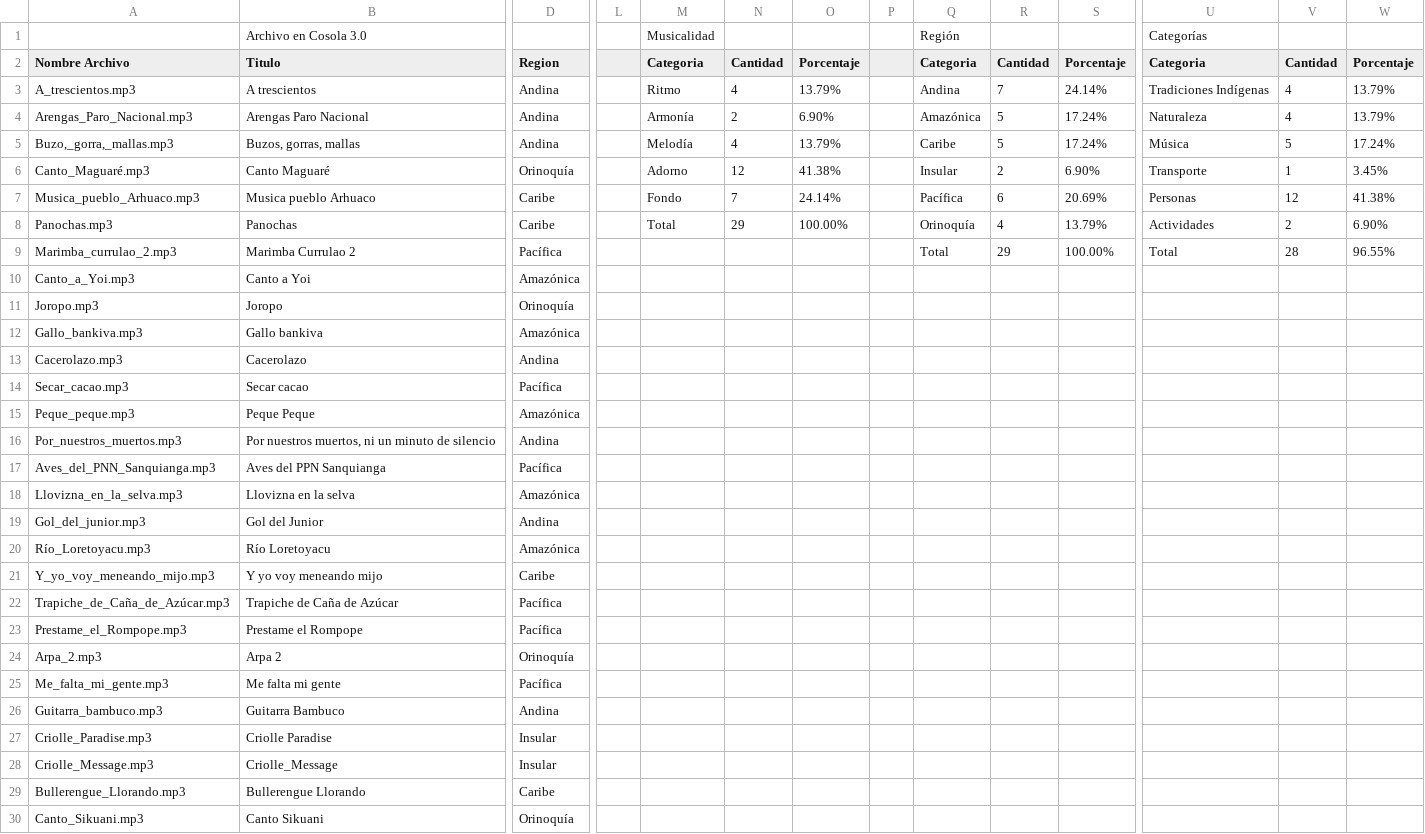
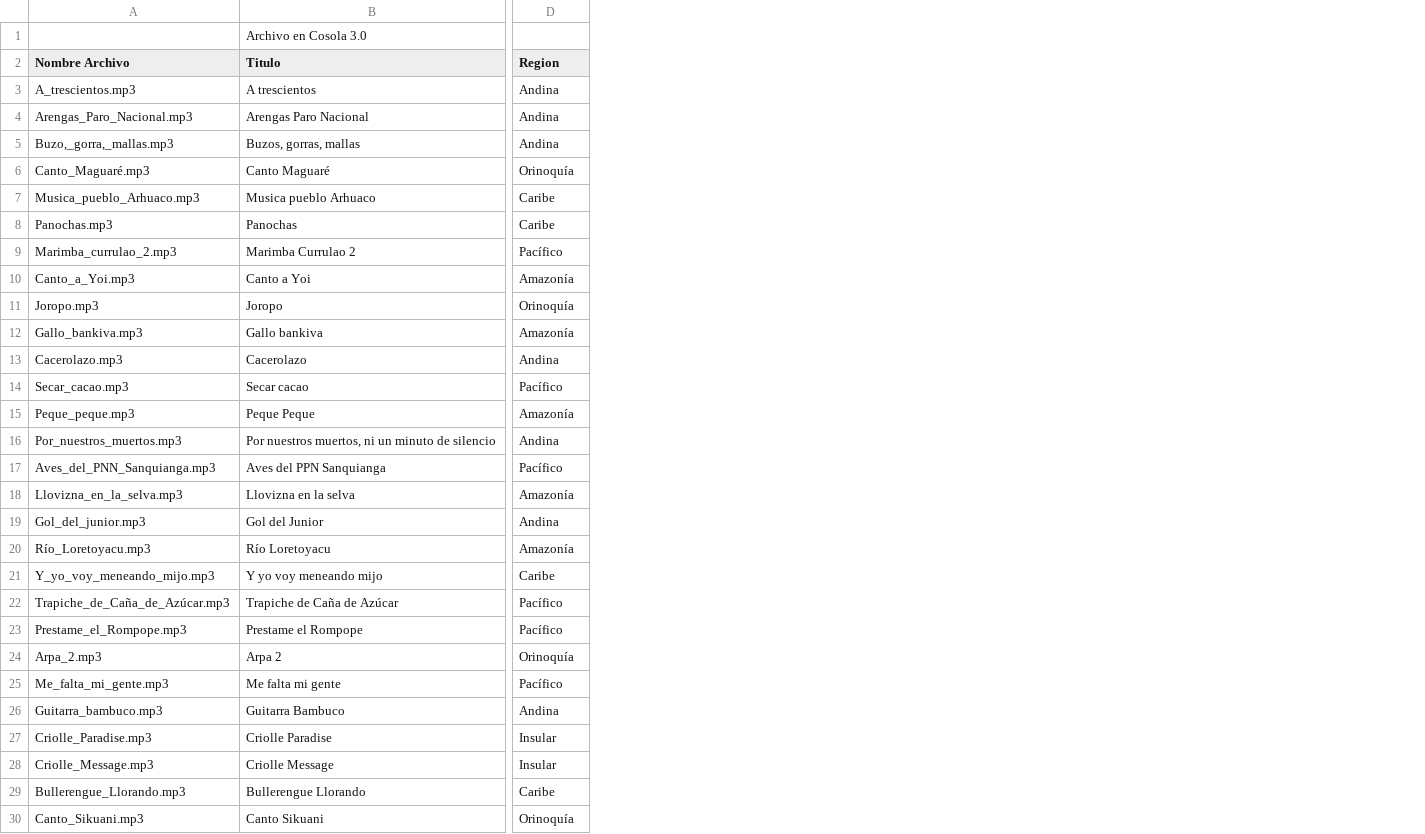
Before and after one commit to ConsolaEtnoDj/ConsolaEtnoDJ, a CSV file: Consola.csv, drawn as a sheet; only a part is shown, gaps mark what is left out; removed rows and columns are numbered as before the commit, all else as after; the diff covers the shown part only; the diff names each change by its address in the sheet, - before the commit and + after, or states it on an @@ line.

```diff
--- a/Consola.csv
+++ b/Consola.csv
-column L, empty
-column M (Categoria), row 1: Musicalidad; rows 3-8: Ritmo | Armonía | Melodía | Adorno | Fondo | Total
-column N (Cantidad), rows 3-8: 4 | 2 | 4 | 12 | 7 | 29
-column O (Porcentaje), rows 3-8: 13.79% | 6.90% | 13.79% | 41.38% | 24.14% | 100.00%
-column P, empty
-column Q (Categoria), row 1: Región; rows 3-9: Andina | Amazónica | Caribe | Insular | Pacífica | Orinoquía | Total
-column R (Cantidad), rows 3-9: 7 | 5 | 5 | 2 | 6 | 4 | 29
-column S (Porcentaje), rows 3-9: 24.14% | 17.24% | 17.24% | 6.90% | 20.69% | 13.79% | 100.00%
-column U (Categoria), row 1: Categorías; rows 3-9: Tradiciones Indígenas | Naturaleza | Música | Transporte | Personas | Actividades | Total
-column V (Cantidad), rows 3-9: 4 | 4 | 5 | 1 | 12 | 2 | 28
-column W (Porcentaje), rows 3-9: 13.79% | 13.79% | 17.24% | 3.45% | 41.38% | 6.90% | 96.55%
-D9 (Region): Pacífica
+D9 (Region): Pacífico
-D10 (Region): Amazónica
+D10 (Region): Amazonía
-D12 (Region): Amazónica
+D12 (Region): Amazonía
-D14 (Region): Pacífica
+D14 (Region): Pacífico
-D15 (Region): Amazónica
+D15 (Region): Amazonía
-D17 (Region): Pacífica
+D17 (Region): Pacífico
-D18 (Region): Amazónica
+D18 (Region): Amazonía
-D20 (Region): Amazónica
+D20 (Region): Amazonía
-D22:D23 (Region): Pacífica
+D22:D23 (Region): Pacífico
-D25 (Region): Pacífica
+D25 (Region): Pacífico
-B28 (Titulo): Criolle_Message
+B28 (Titulo): Criolle Message
```
Also changed, not shown: 2 added rows and 1 removed column elsewhere in this file, 6 other files.
